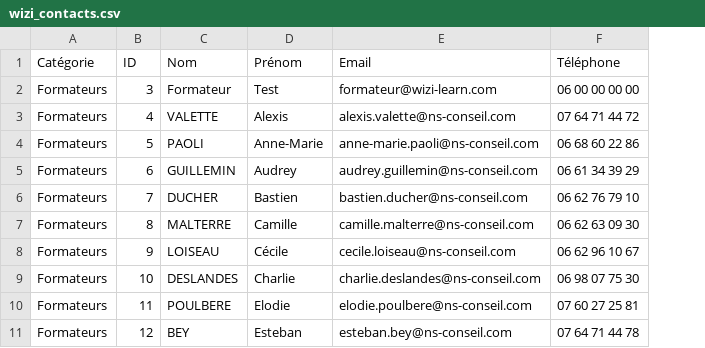
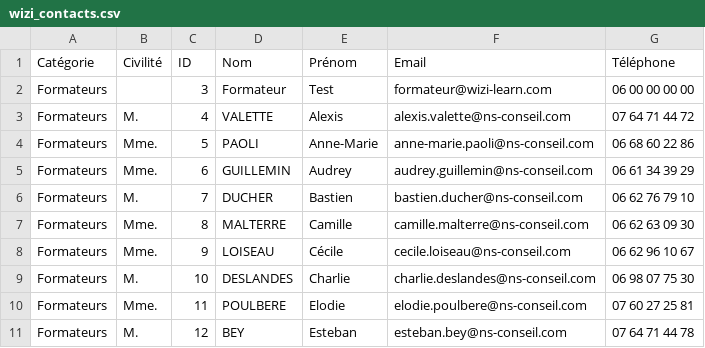
Before and after one commit to mblitmanager/Analyse-des-besoins, a CSV file: CDC_Fonctionnel_images/scrap/wizi_contacts.csv, drawn as a sheet; only a part is shown; the diff names each change by its address in the sheet, - before the commit and + after, or states it on an @@ line.

```diff
--- a/CDC_Fonctionnel_images/scrap/wizi_contacts.csv
+++ b/CDC_Fonctionnel_images/scrap/wizi_contacts.csv
+column B (Civilité), rows 3-11: M. | Mme. | Mme. | M. | Mme. | Mme. | M. | Mme. | M.
```
Also changed, not shown: 28 other files.
